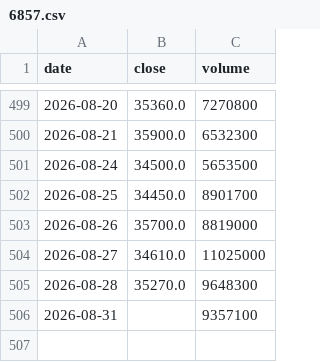
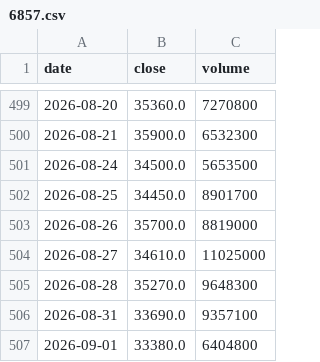
Before and after one commit to kazuo310/kabu-board, a CSV file: data/6857.csv, drawn as a sheet; only a part is shown, gaps mark what is left out.

```diff
--- a/data/6857.csv
+++ b/data/6857.csv
@@ -505,2 +505,3 @@ date,close,volume
 2026-08-28,35270.0,9648300
-2026-08-31,,9357100
+2026-08-31,33690.0,9357100
+2026-09-01,33380.0,6404800
```
Also changed, not shown: data/6723.csv, data/8035.csv, 5 other files.
